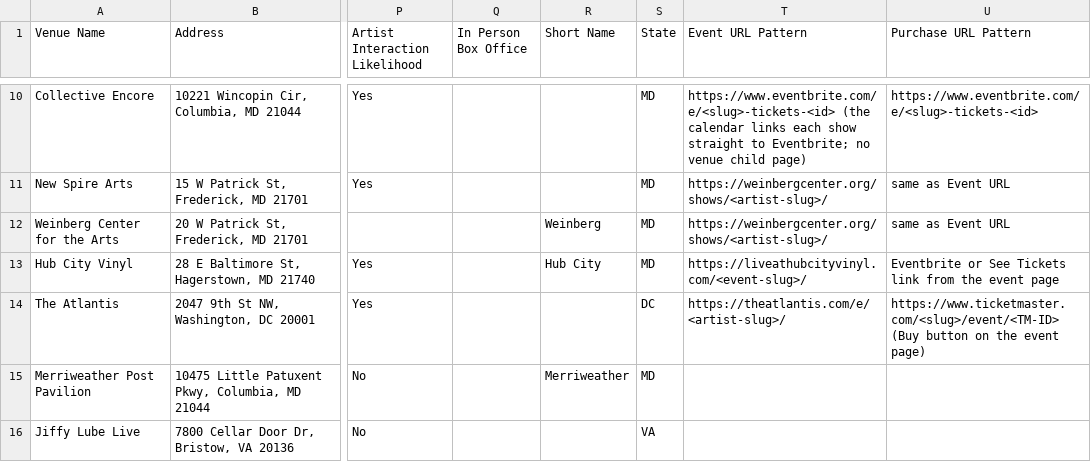
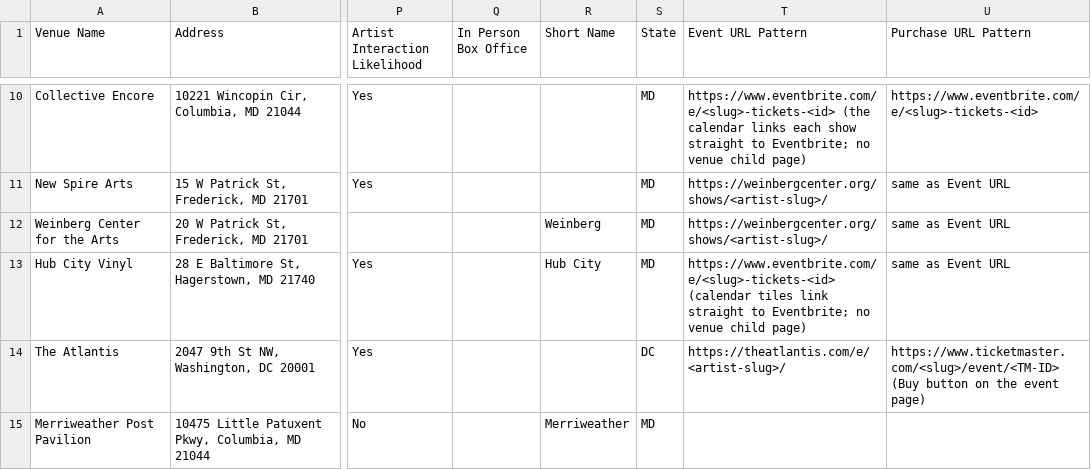
Before and after one commit to dan2bit/live-shows, a TSV file: data/venues.tsv, drawn as a sheet; only a part is shown, gaps mark what is left out; the shorter side is filled out with more unchanged rows; the diff names each change by its address in the sheet, - before the commit and + after, or states it on an @@ line.

```diff
--- a/data/venues.tsv
+++ b/data/venues.tsv
-T13 (Event URL Pattern): https://liveathubcityvinyl.com/<event-slug>/
+T13 (Event URL Pattern): https://www.eventbrite.com/e/<slug>-tickets-<id> (calendar tiles link straight to Eventbrite; no venue child page)
-U13 (Purchase URL Pattern): Eventbrite or See Tickets link from the event page
+U13 (Purchase URL Pattern): same as Event URL
```
Also changed, not shown: data/live_shows_potential.tsv.
